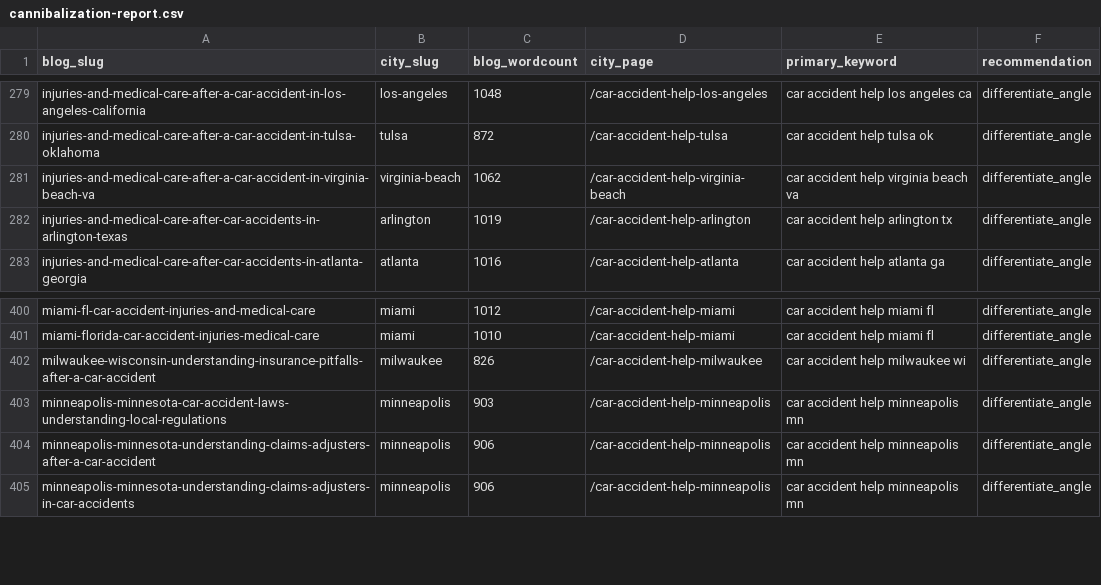
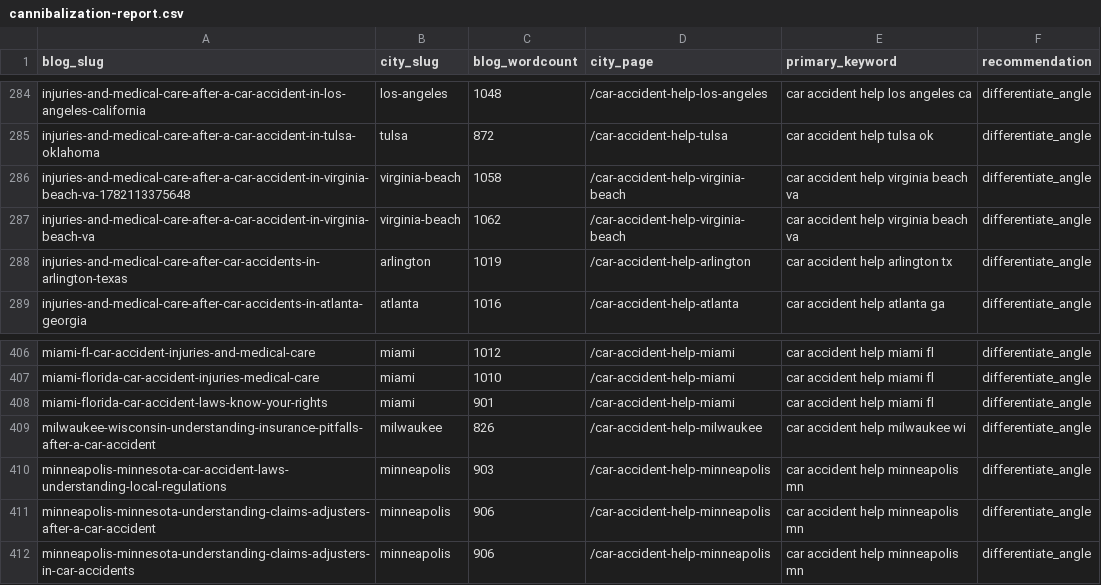
Before and after one commit to scotttischler-byte/wreckmatch, a CSV file: content/cannibalization-report.csv, drawn as a sheet; only a part is shown, gaps mark what is left out; the diff covers the shown part only.

```diff
--- a/content/cannibalization-report.csv
+++ b/content/cannibalization-report.csv
@@ -280,2 +285,3 @@
 "injuries-and-medical-care-after-a-car-accident-in-tulsa-oklahoma","tulsa","872","/car-accident-help-tulsa","car accident help tulsa ok","differentiate_angle"
+"injuries-and-medical-care-after-a-car-accident-in-virginia-beach-va-1782113375648","virginia-beach","1058","/car-accident-help-virginia-beach","car accident help virginia beach va","differentiate_angle"
 "injuries-and-medical-care-after-a-car-accident-in-virginia-beach-va","virginia-beach","1062","/car-accident-help-virginia-beach","car accident help virginia beach va","differentiate_angle"
@@ -401,2 +407,3 @@
 "miami-florida-car-accident-injuries-medical-care","miami","1010","/car-accident-help-miami","car accident help miami fl","differentiate_angle"
+"miami-florida-car-accident-laws-know-your-rights","miami","901","/car-accident-help-miami","car accident help miami fl","differentiate_angle"
 "milwaukee-wisconsin-understanding-insurance-pitfalls-after-a-car-accident","milwaukee","826","/car-accident-help-milwaukee","car accident help milwaukee wi","differentiate_angle"
```
Also changed, not shown: 5 added rows elsewhere in this file, 1 other file.
